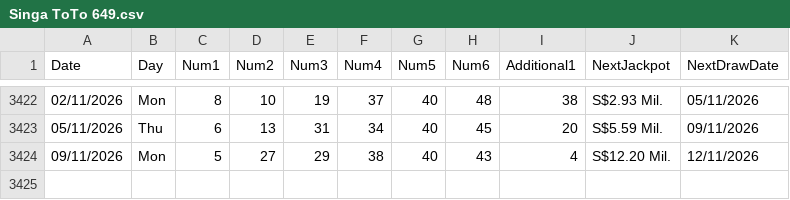
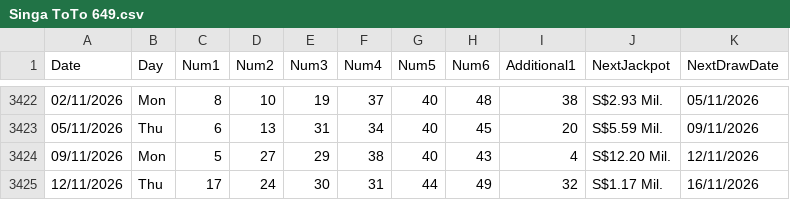
Before and after one commit to AndreiDus/lotoapp-data, a CSV file: data/Asia/Sing/Singa ToTo 649.csv, drawn as a sheet; only a part is shown, gaps mark what is left out.

Commit message:
Automated Sync: Updated latest draw data for Singapore TOTO

```diff
--- a/data/Asia/Sing/Singa ToTo 649.csv
+++ b/data/Asia/Sing/Singa ToTo 649.csv
@@ -3424 +3424,2 @@ Date,Day,Num1,Num2,Num3,Num4,Num5,Num6,Additional1,NextJackpot,NextDrawDate
 09/11/2026,Mon,5,27,29,38,40,43,4,S$12.20 Mil.,12/11/2026
+12/11/2026,Thu,17,24,30,31,44,49,32,S$1.17 Mil.,16/11/2026
```
